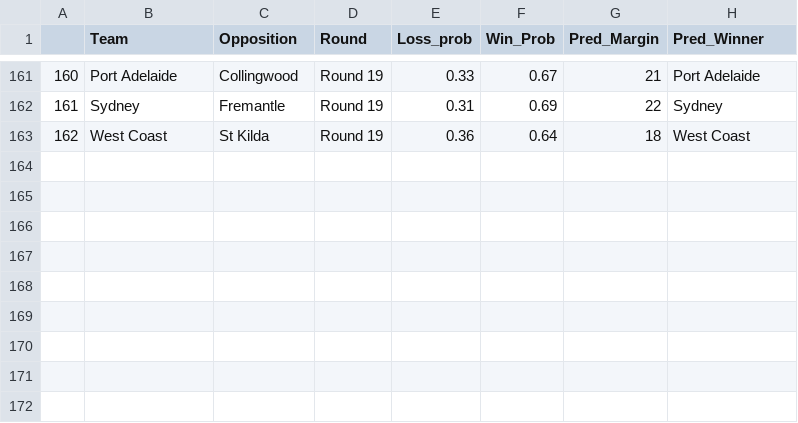
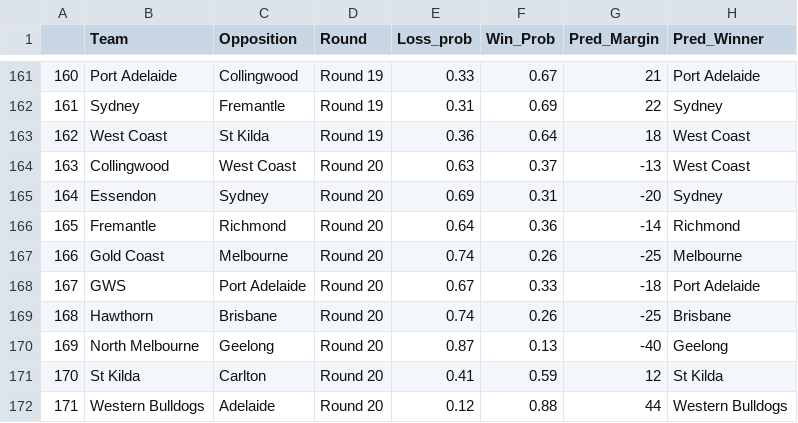
Before and after one commit to mitch-mooney/AFL_Predictions, a CSV file: csv_files/round_predictions.csv, drawn as a sheet; only a part is shown, gaps mark what is left out.

```diff
--- a/csv_files/round_predictions.csv
+++ b/csv_files/round_predictions.csv
@@ -163 +163,10 @@
 "162","West Coast","St Kilda","Round 19",0.36,0.64,18,"West Coast"
+"163","Collingwood","West Coast","Round 20",0.63,0.37,-13,"West Coast"
+"164","Essendon","Sydney","Round 20",0.69,0.31,-20,"Sydney"
+"165","Fremantle","Richmond","Round 20",0.64,0.36,-14,"Richmond"
+"166","Gold Coast","Melbourne","Round 20",0.74,0.26,-25,"Melbourne"
+"167","GWS","Port Adelaide","Round 20",0.67,0.33,-18,"Port Adelaide"
+"168","Hawthorn","Brisbane","Round 20",0.74,0.26,-25,"Brisbane"
+"169","North Melbourne","Geelong","Round 20",0.87,0.13,-40,"Geelong"
+"170","St Kilda","Carlton","Round 20",0.41,0.59,12,"St Kilda"
+"171","Western Bulldogs","Adelaide","Round 20",0.12,0.88,44,"Western Bulldogs"
```
Also changed, not shown: csv_files/betting_odds.csv.
